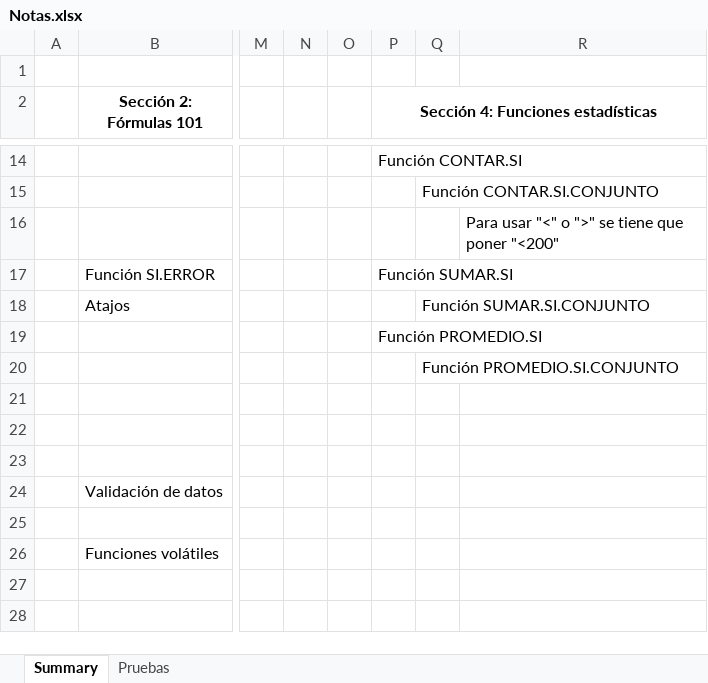
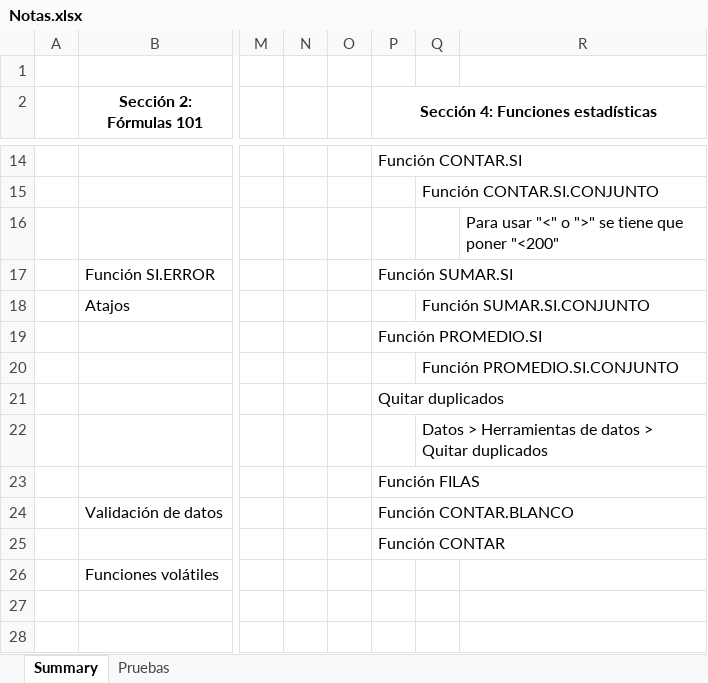
Before and after one commit to CarlosCamposs/Udemy-Excel, an Excel workbook: Notas.xlsx, sheet Summary, drawn as a sheet; only a part is shown, gaps mark what is left out; values as stored, in another font and other column widths than the file's, no borders; the diff names each change by its address in the sheet, - before the commit and + after, or states it on an @@ line.

```diff
--- a/Notas.xlsx (sheet Summary)
+++ b/Notas.xlsx (sheet Summary)
-P21: (empty)
+P21: Quitar duplicados
-Q22: (empty)
+Q22: Datos > Herramientas de datos > Quitar duplicados
-P23: (empty)
+P23: Función FILAS
-P24: (empty)
+P24: Función CONTAR.BLANCO
-P25: (empty)
+P25: Función CONTAR
```
Also changed, not shown: sheet Pruebas.
